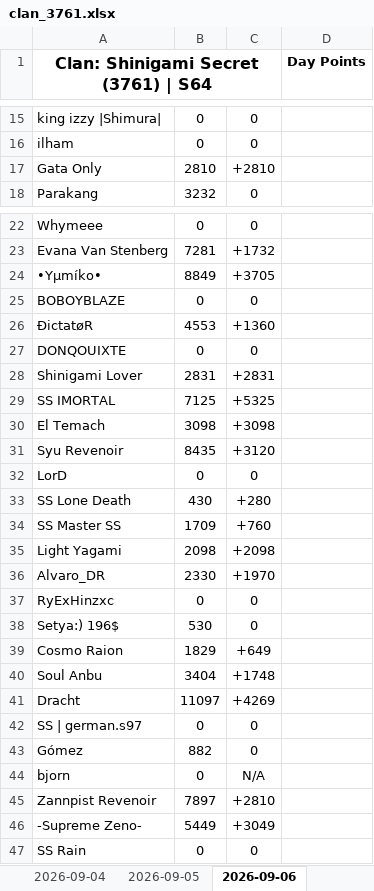
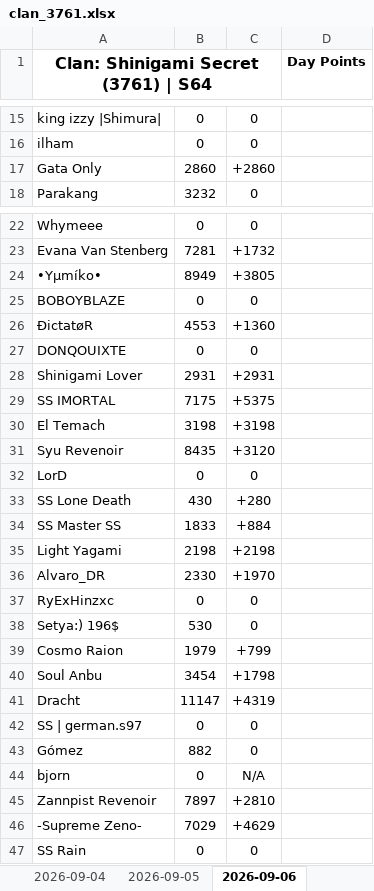
Before and after one commit to Abyssteroth/ShinigamiSecret-Reps, an Excel workbook: clan_3761.xlsx, sheet 2026-09-06, drawn as a sheet; only a part is shown, gaps mark what is left out; values as stored, in another font and other column widths than the file's, no borders; the diff covers the shown part only; the diff names each change by its address in the sheet, - before the commit and + after, or states it on an @@ line.

```diff
--- a/clan_3761.xlsx (sheet 2026-09-06)
+++ b/clan_3761.xlsx (sheet 2026-09-06)
-B17: 2810
+B17: 2860
-C17: +2810
+C17: +2860
-B24: 8849
+B24: 8949
-C24: +3705
+C24: +3805
-B28: 2831
+B28: 2931
-C28: +2831
+C28: +2931
-B29: 7125
+B29: 7175
-C29: +5325
+C29: +5375
-B30: 3098
+B30: 3198
-C30: +3098
+C30: +3198
-B34: 1709
+B34: 1833
-C34: +760
+C34: +884
-B35: 2098
+B35: 2198
-C35: +2098
+C35: +2198
-B39: 1829
+B39: 1979
-C39: +649
+C39: +799
-B40: 3404
+B40: 3454
-C40: +1748
+C40: +1798
-B41: 11097
+B41: 11147
-C41: +4269
+C41: +4319
-B46: 5449
+B46: 7029
-C46: +3049
+C46: +4629
```
Also changed, not shown: 1 added row, 1 removed row and 4 edited cells elsewhere in this sheet, 5 other files.
